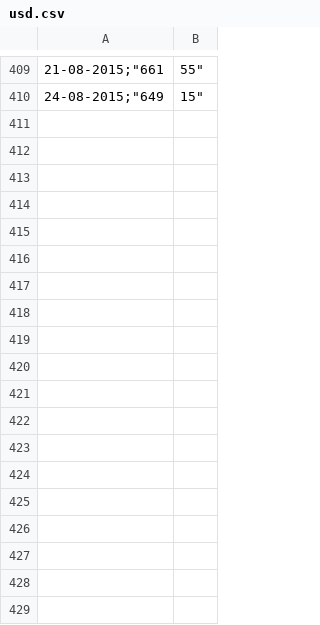
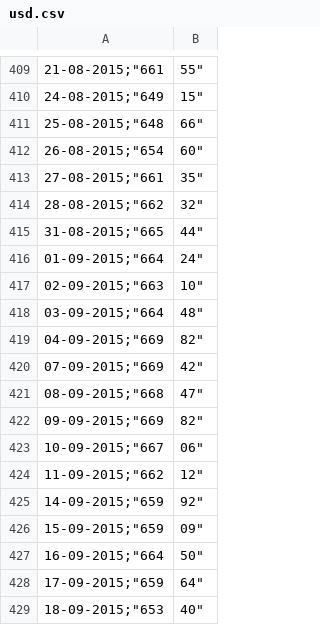
Before and after one commit to libo/tesoro, a CSV file: db/currency_seeds/usd.csv, drawn as a sheet; only a part is shown, gaps mark what is left out; the diff names each change by its address in the sheet, - before the commit and + after, or states it on an @@ line.

Commit message:
Update USD conversion data

```diff
--- a/db/currency_seeds/usd.csv
+++ b/db/currency_seeds/usd.csv
+row 411: 25-08-2015;"648 | 66"
+row 412: 26-08-2015;"654 | 60"
+row 413: 27-08-2015;"661 | 35"
+row 414: 28-08-2015;"662 | 32"
+row 415: 31-08-2015;"665 | 44"
+row 416: 01-09-2015;"664 | 24"
+row 417: 02-09-2015;"663 | 10"
+row 418: 03-09-2015;"664 | 48"
+row 419: 04-09-2015;"669 | 82"
+row 420: 07-09-2015;"669 | 42"
+row 421: 08-09-2015;"668 | 47"
+row 422: 09-09-2015;"669 | 82"
+row 423: 10-09-2015;"667 | 06"
+row 424: 11-09-2015;"662 | 12"
+row 425: 14-09-2015;"659 | 92"
+row 426: 15-09-2015;"659 | 09"
+row 427: 16-09-2015;"664 | 50"
+row 428: 17-09-2015;"659 | 64"
+row 429: 18-09-2015;"653 | 40"
```
